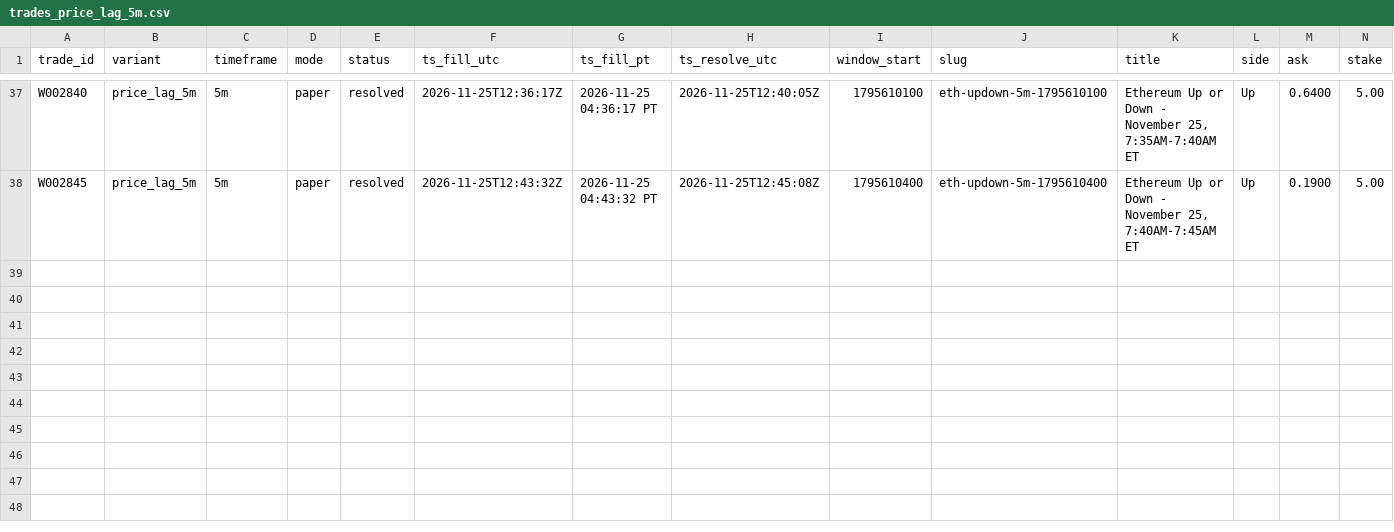
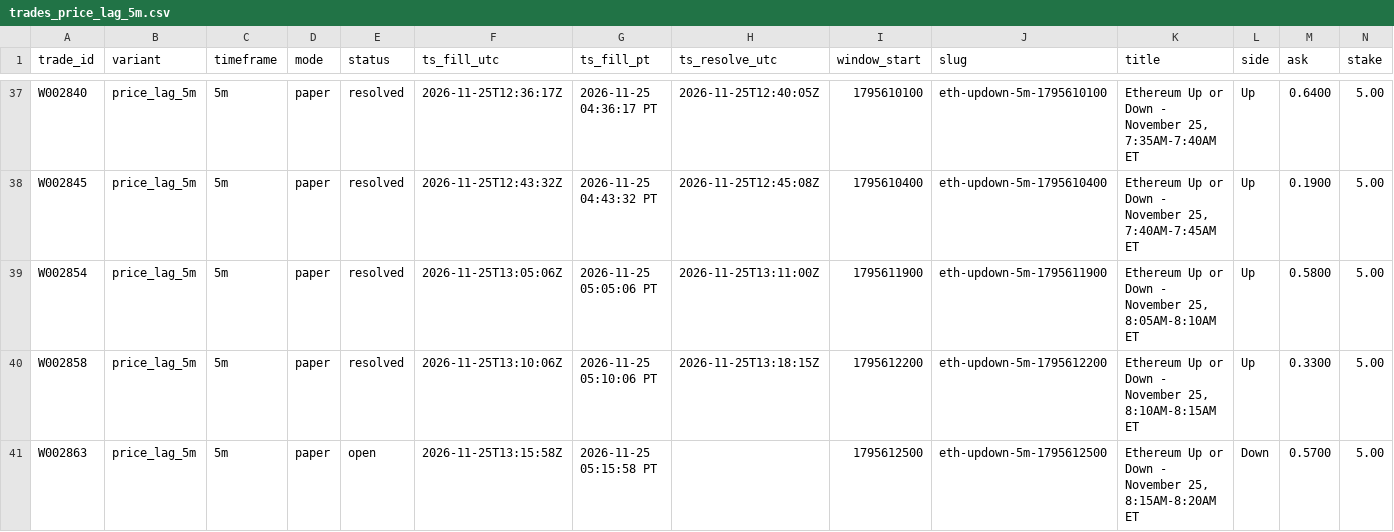
Before and after one commit to michaeldeuchar-dotcom/eth-paper-bot, a CSV file: data/week2/trades_price_lag_5m.csv, drawn as a sheet; only a part is shown, gaps mark what is left out; rows hold the shown columns only; the diff names each change by its address in the sheet, - before the commit and + after, or states it on an @@ line.

```diff
--- a/data/week2/trades_price_lag_5m.csv
+++ b/data/week2/trades_price_lag_5m.csv
+row 39: W002854 | price_lag_5m | 5m | paper | resolved | 2026-11-25T13:05:06Z | 2026-11-25 05:05:06 PT | 2026-11-25T13:11:00Z | 1795611900 | eth-updown-5m-1795611900 | Ethereum Up or Down - November 25, 8:05AM-8:10AM ET | Up | 0.5800 | 5.00
+row 40: W002858 | price_lag_5m | 5m | paper | resolved | 2026-11-25T13:10:06Z | 2026-11-25 05:10:06 PT | 2026-11-25T13:18:15Z | 1795612200 | eth-updown-5m-1795612200 | Ethereum Up or Down - November 25, 8:10AM-8:15AM ET | Up | 0.3300 | 5.00
+row 41: W002863 | price_lag_5m | 5m | paper | open | 2026-11-25T13:15:58Z | 2026-11-25 05:15:58 PT |  | 1795612500 | eth-updown-5m-1795612500 | Ethereum Up or Down - November 25, 8:15AM-8:20AM ET | Down | 0.5700 | 5.00
```
Also changed, not shown: data/week2/trades_auto_pick.csv, data/week2/trades_control.csv, 16 other files.
